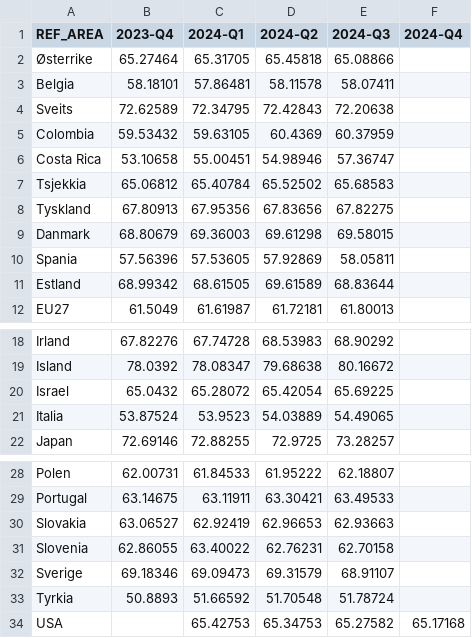
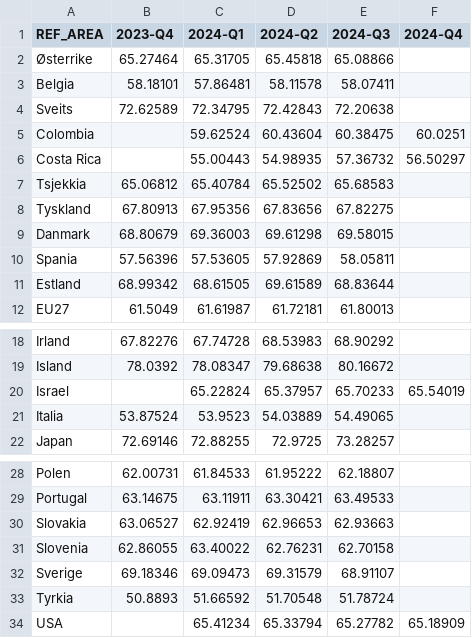
Before and after one commit to Qery-Data/NLM-Datatracker, a CSV file: data/OECD_Sysselsatte.csv, drawn as a sheet; only a part is shown, gaps mark what is left out.

```diff
--- a/data/OECD_Sysselsatte.csv
+++ b/data/OECD_Sysselsatte.csv
@@ -4,4 +4,4 @@ Belgia,58.18101,57.86481,58.11578,58.07411,
 Sveits,72.62589,72.34795,72.42843,72.20638,
-Colombia,59.53432,59.63105,60.4369,60.37959,
-Costa Rica,53.10658,55.00451,54.98946,57.36747,
+Colombia,,59.62524,60.43604,60.38475,60.0251
+Costa Rica,,55.00443,54.98935,57.36732,56.50297
 Tsjekkia,65.06812,65.40784,65.52502,65.68583,
@@ -19,3 +19,3 @@ Irland,67.82276,67.74728,68.53983,68.90292,
 Island,78.0392,78.08347,79.68638,80.16672,
-Israel,65.0432,65.28072,65.42054,65.69225,
+Israel,,65.22824,65.37957,65.70233,65.54019
 Italia,53.87524,53.9523,54.03889,54.49065,
@@ -33,2 +33,2 @@ Sverige,69.18346,69.09473,69.31579,68.91107,
 Tyrkia,50.8893,51.66592,51.70548,51.78724,
-USA,,65.42753,65.34753,65.27582,65.17168
+USA,,65.41234,65.33794,65.27782,65.18909
```
Also changed, not shown: data/OECD_Sysselsatte_Kvinner.csv, data/OECD_Sysselsatte_Menn.csv, 3 other files.
